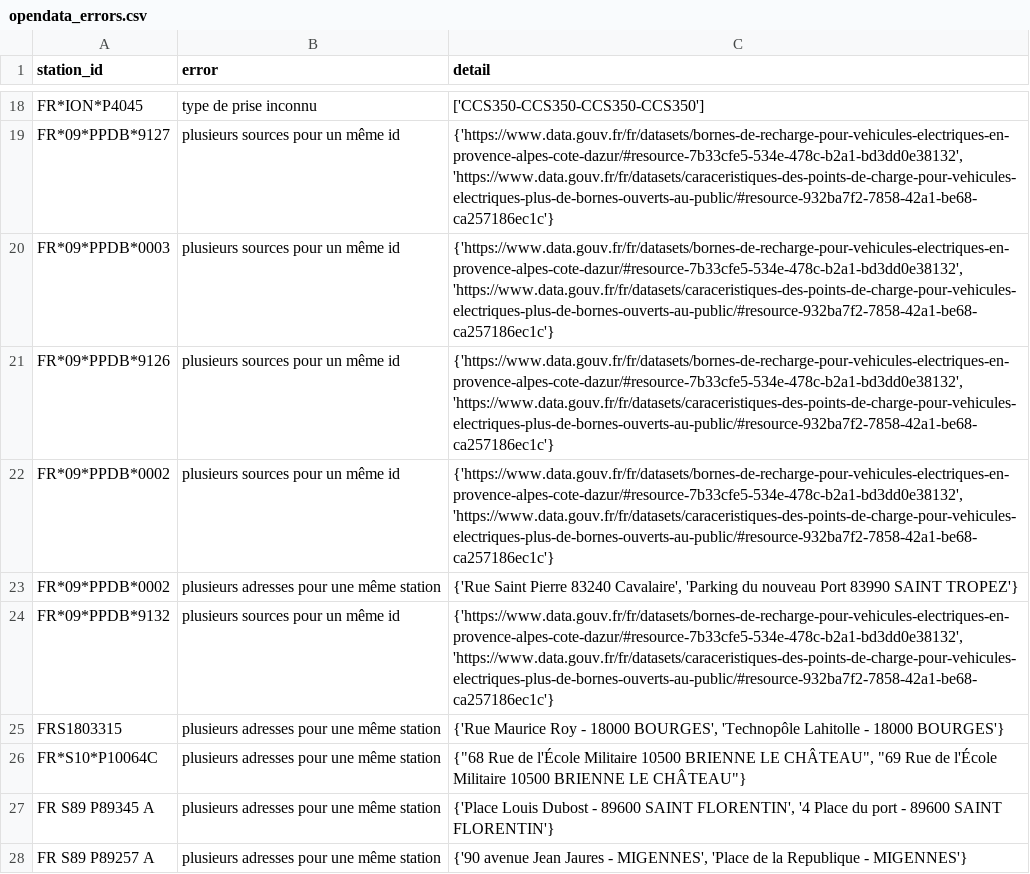
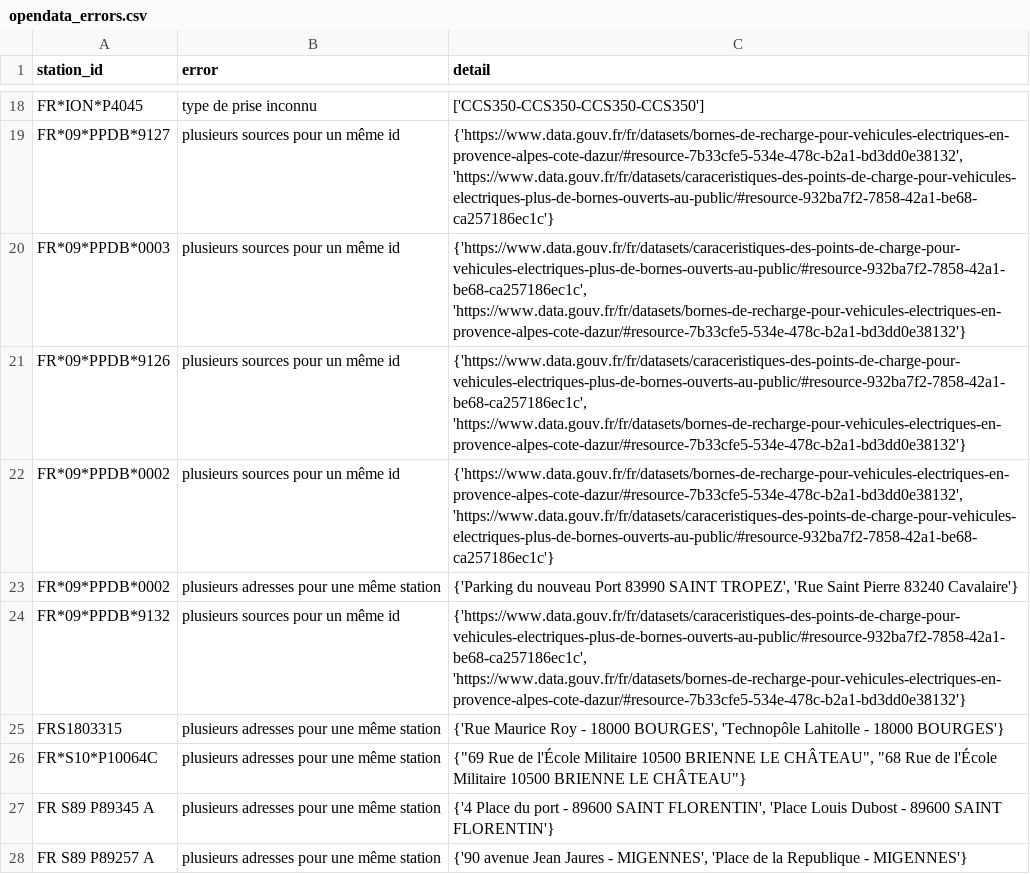
Before and after one commit to Jungle-Bus/ref-EU-EVSE, a CSV file: opendata_errors.csv, drawn as a sheet; only a part is shown, gaps mark what is left out; the diff covers the shown part only.

```diff
--- a/opendata_errors.csv
+++ b/opendata_errors.csv
@@ -19,10 +19,10 @@ FR*ION*P4045,type de prise inconnu,['CCS350-CCS350-CCS350-CCS350']
 FR*09*PPDB*9127,plusieurs sources pour un même id,"{'https://www.data.gouv.fr/fr/datasets/bornes-de-recharge-pour-vehicules-electriques-en-provence-alpes-cote-dazur/#resource-7b33cfe5-534e-478c-b2a1-bd3dd0e38132', 'https://www.data.gouv.fr/fr/datasets/caraceristiques-des-points-de-charge-pour-vehicules-electriques-plus-de-bornes-ouverts-au-public/#resource-932ba7f2-7858-42a1-be68-ca257186ec1c'}"
-FR*09*PPDB*0003,plusieurs sources pour un même id,"{'https://www.data.gouv.fr/fr/datasets/bornes-de-recharge-pour-vehicules-electriques-en-provence-alpes-cote-dazur/#resource-7b33cfe5-534e-478c-b2a1-bd3dd0e38132', 'https://www.data.gouv.fr/fr/datasets/caraceristiques-des-points-de-charge-pour-vehicules-electriques-plus-de-bornes-ouverts-au-public/#resource-932ba7f2-7858-42a1-be68-ca257186ec1c'}"
-FR*09*PPDB*9126,plusieurs sources pour un même id,"{'https://www.data.gouv.fr/fr/datasets/bornes-de-recharge-pour-vehicules-electriques-en-provence-alpes-cote-dazur/#resource-7b33cfe5-534e-478c-b2a1-bd3dd0e38132', 'https://www.data.gouv.fr/fr/datasets/caraceristiques-des-points-de-charge-pour-vehicules-electriques-plus-de-bornes-ouverts-au-public/#resource-932ba7f2-7858-42a1-be68-ca257186ec1c'}"
+FR*09*PPDB*0003,plusieurs sources pour un même id,"{'https://www.data.gouv.fr/fr/datasets/caraceristiques-des-points-de-charge-pour-vehicules-electriques-plus-de-bornes-ouverts-au-public/#resource-932ba7f2-7858-42a1-be68-ca257186ec1c', 'https://www.data.gouv.fr/fr/datasets/bornes-de-recharge-pour-vehicules-electriques-en-provence-alpes-cote-dazur/#resource-7b33cfe5-534e-478c-b2a1-bd3dd0e38132'}"
+FR*09*PPDB*9126,plusieurs sources pour un même id,"{'https://www.data.gouv.fr/fr/datasets/caraceristiques-des-points-de-charge-pour-vehicules-electriques-plus-de-bornes-ouverts-au-public/#resource-932ba7f2-7858-42a1-be68-ca257186ec1c', 'https://www.data.gouv.fr/fr/datasets/bornes-de-recharge-pour-vehicules-electriques-en-provence-alpes-cote-dazur/#resource-7b33cfe5-534e-478c-b2a1-bd3dd0e38132'}"
 FR*09*PPDB*0002,plusieurs sources pour un même id,"{'https://www.data.gouv.fr/fr/datasets/bornes-de-recharge-pour-vehicules-electriques-en-provence-alpes-cote-dazur/#resource-7b33cfe5-534e-478c-b2a1-bd3dd0e38132', 'https://www.data.gouv.fr/fr/datasets/caraceristiques-des-points-de-charge-pour-vehicules-electriques-plus-de-bornes-ouverts-au-public/#resource-932ba7f2-7858-42a1-be68-ca257186ec1c'}"
-FR*09*PPDB*0002,plusieurs adresses pour une même station,"{'Rue Saint Pierre 83240 Cavalaire', 'Parking du nouveau Port 83990 SAINT TROPEZ'}"
-FR*09*PPDB*9132,plusieurs sources pour un même id,"{'https://www.data.gouv.fr/fr/datasets/bornes-de-recharge-pour-vehicules-electriques-en-provence-alpes-cote-dazur/#resource-7b33cfe5-534e-478c-b2a1-bd3dd0e38132', 'https://www.data.gouv.fr/fr/datasets/caraceristiques-des-points-de-charge-pour-vehicules-electriques-plus-de-bornes-ouverts-au-public/#resource-932ba7f2-7858-42a1-be68-ca257186ec1c'}"
+FR*09*PPDB*0002,plusieurs adresses pour une même station,"{'Parking du nouveau Port 83990 SAINT TROPEZ', 'Rue Saint Pierre 83240 Cavalaire'}"
+FR*09*PPDB*9132,plusieurs sources pour un même id,"{'https://www.data.gouv.fr/fr/datasets/caraceristiques-des-points-de-charge-pour-vehicules-electriques-plus-de-bornes-ouverts-au-public/#resource-932ba7f2-7858-42a1-be68-ca257186ec1c', 'https://www.data.gouv.fr/fr/datasets/bornes-de-recharge-pour-vehicules-electriques-en-provence-alpes-cote-dazur/#resource-7b33cfe5-534e-478c-b2a1-bd3dd0e38132'}"
 FRS1803315,plusieurs adresses pour une même station,"{'Rue Maurice Roy - 18000 BOURGES', 'Technopôle Lahitolle - 18000 BOURGES'}"
-FR*S10*P10064C,plusieurs adresses pour une même station,"{""68 Rue de l'École Militaire 10500 BRIENNE LE CHÂTEAU"", ""69 Rue de l'École Militaire 10500 BRIENNE LE CHÂTEAU""}"
-FR S89 P89345 A,plusieurs adresses pour une même station,"{'Place Louis Dubost - 89600 SAINT FLORENTIN', '4 Place du port - 89600 SAINT FLORENTIN'}"
+FR*S10*P10064C,plusieurs adresses pour une même station,"{""69 Rue de l'École Militaire 10500 BRIENNE LE CHÂTEAU"", ""68 Rue de l'École Militaire 10500 BRIENNE LE CHÂTEAU""}"
+FR S89 P89345 A,plusieurs adresses pour une même station,"{'4 Place du port - 89600 SAINT FLORENTIN', 'Place Louis Dubost - 89600 SAINT FLORENTIN'}"
 FR S89 P89257 A,plusieurs adresses pour une même station,"{'90 avenue Jean Jaures - MIGENNES', 'Place de la Republique - MIGENNES'}"
```
Also changed, not shown: 10 edited cells elsewhere in this file, 1 other file.
